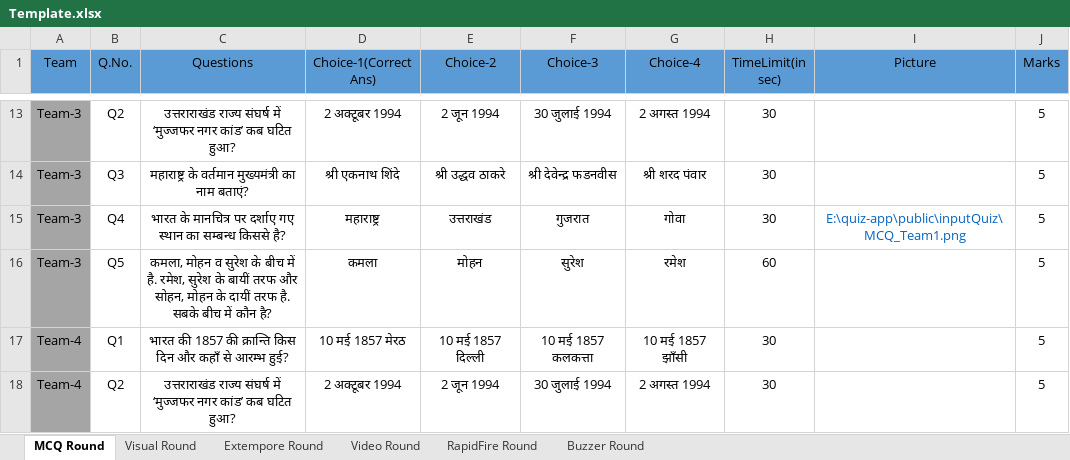
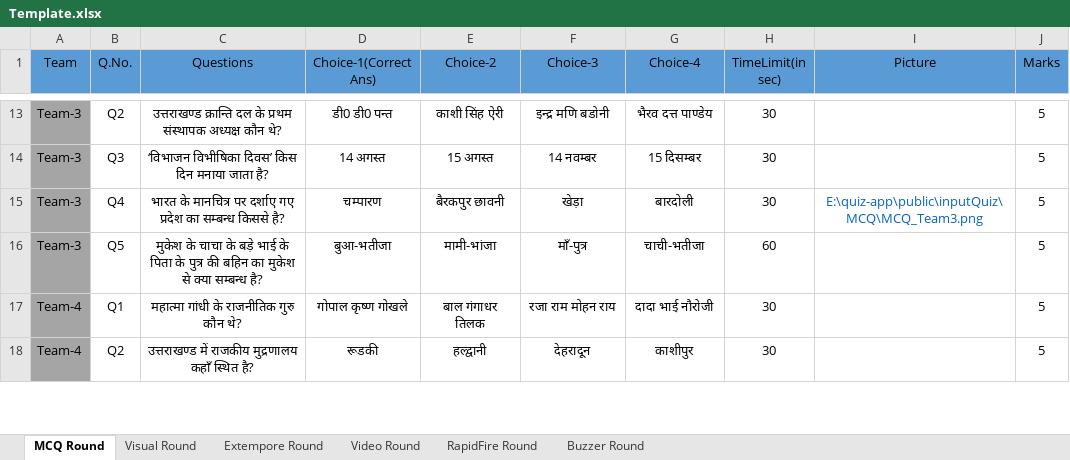
Before and after one commit to yatharth02/quiz-app, an Excel workbook: public/inputQuiz/Template.xlsx, sheet MCQ Round, drawn as a sheet; only a part is shown, gaps mark what is left out; values as stored, in another font and other column widths than the file's, no borders; the diff covers the shown part only; the diff names each change by its address in the sheet, - before the commit and + after, or states it on an @@ line.

```diff
--- a/public/inputQuiz/Template.xlsx (sheet MCQ Round)
+++ b/public/inputQuiz/Template.xlsx (sheet MCQ Round)
-C13 (Questions): उत्तराराखंड राज्य संघर्ष में ‘मुज्जफर नगर कांड’ कब घटित हुआ?
+C13 (Questions): उत्तराखण्ड क्रान्ति दल के प्रथम संस्थापक अध्यक्ष कौन थे?
-D13 (Choice-1(Correct Ans)): 2 अक्टूबर 1994
+D13 (Choice-1(Correct Ans)): डी0 डी0 पन्त
-E13 (Choice-2): 2 जून 1994
+E13 (Choice-2): काशी सिंह ऐरी
-F13 (Choice-3): 30 जुलाई 1994
+F13 (Choice-3): इन्द्र मणि बडोनी
-G13 (Choice-4): 2 अगस्त 1994
+G13 (Choice-4): भैरव दत्त पाण्डेय
-C14 (Questions): महाराष्ट्र के वर्तमान मुख्यमंत्री का नाम बताएं?
+C14 (Questions): ‘विभाजन विभीषिका दिवस’ किस दिन मनाया जाता है?
-D14 (Choice-1(Correct Ans)): श्री एकनाथ शिंदे
+D14 (Choice-1(Correct Ans)): 14 अगस्त
-E14 (Choice-2): श्री उद्धव ठाकरे
+E14 (Choice-2): 15 अगस्त
-F14 (Choice-3): श्री देवेन्द्र फडनवीस
+F14 (Choice-3): 14 नवम्बर
-G14 (Choice-4): श्री शरद पंवार
+G14 (Choice-4): 15 दिसम्बर
-C15 (Questions): …दर्शाए गए स्थान का सम्बन्ध…
+C15 (Questions): …दर्शाए गए प्रदेश का सम्बन्ध…
-D15 (Choice-1(Correct Ans)): महाराष्ट्र
+D15 (Choice-1(Correct Ans)): चम्पारण
-E15 (Choice-2): उत्तराखंड
+E15 (Choice-2): बैरकपुर छावनी
-F15 (Choice-3): गुजरात
+F15 (Choice-3): खेड़ा
-G15 (Choice-4): गोवा
+G15 (Choice-4): बारदोली
-I15 (Picture): E:\quiz-app\public\inputQuiz\MCQ_Team1.png
+I15 (Picture): E:\quiz-app\public\inputQuiz\MCQ\MCQ_Team3.png
-C16 (Questions): कमला, मोहन व सुरेश के बीच में है. रमेश, सुरेश के बायीं तरफ और सोहन, मोहन के दायीं तरफ है. सबके बीच में कौन है?
+C16 (Questions): मुकेश के चाचा के बड़े भाई के पिता के पुत्र की बहिन का मुकेश से क्या सम्बन्ध है?
-D16 (Choice-1(Correct Ans)): कमला
+D16 (Choice-1(Correct Ans)): बुआ-भतीजा
-E16 (Choice-2): मोहन
+E16 (Choice-2): मामी-भांजा
-F16 (Choice-3): सुरेश
+F16 (Choice-3): माँ-पुत्र
-G16 (Choice-4): रमेश
+G16 (Choice-4): चाची-भतीजा
-C17 (Questions): भारत की 1857 की क्रान्ति किस दिन और कहाँ से आरम्भ हुई?
+C17 (Questions): महात्मा गांधी के राजनीतिक गुरु कौन थे?
-D17 (Choice-1(Correct Ans)): 10 मई 1857 मेरठ
+D17 (Choice-1(Correct Ans)): गोपाल कृष्ण गोखले
-E17 (Choice-2): 10 मई 1857 दिल्ली
+E17 (Choice-2): बाल गंगाधर तिलक
-F17 (Choice-3): 10 मई 1857 कलकत्ता
+F17 (Choice-3): रजा राम मोहन राय
-G17 (Choice-4): 10 मई 1857 झाँसी
+G17 (Choice-4): दादा भाई नौरोजी
-C18 (Questions): उत्तराराखंड राज्य संघर्ष में ‘मुज्जफर नगर कांड’ कब घटित हुआ?
+C18 (Questions): उत्तराखण्ड में राजकीय मुद्रणालय कहाँ स्थित है?
-D18 (Choice-1(Correct Ans)): 2 अक्टूबर 1994
+D18 (Choice-1(Correct Ans)): रूडकी
-E18 (Choice-2): 2 जून 1994
+E18 (Choice-2): हल्द्वानी
-F18 (Choice-3): 30 जुलाई 1994
+F18 (Choice-3): देहरादून
-G18 (Choice-4): 2 अगस्त 1994
+G18 (Choice-4): काशीपुर
```
Also changed, not shown: 100 edited cells elsewhere in this sheet, sheet Visual Round, sheet RapidFire Round, 26 other files.
